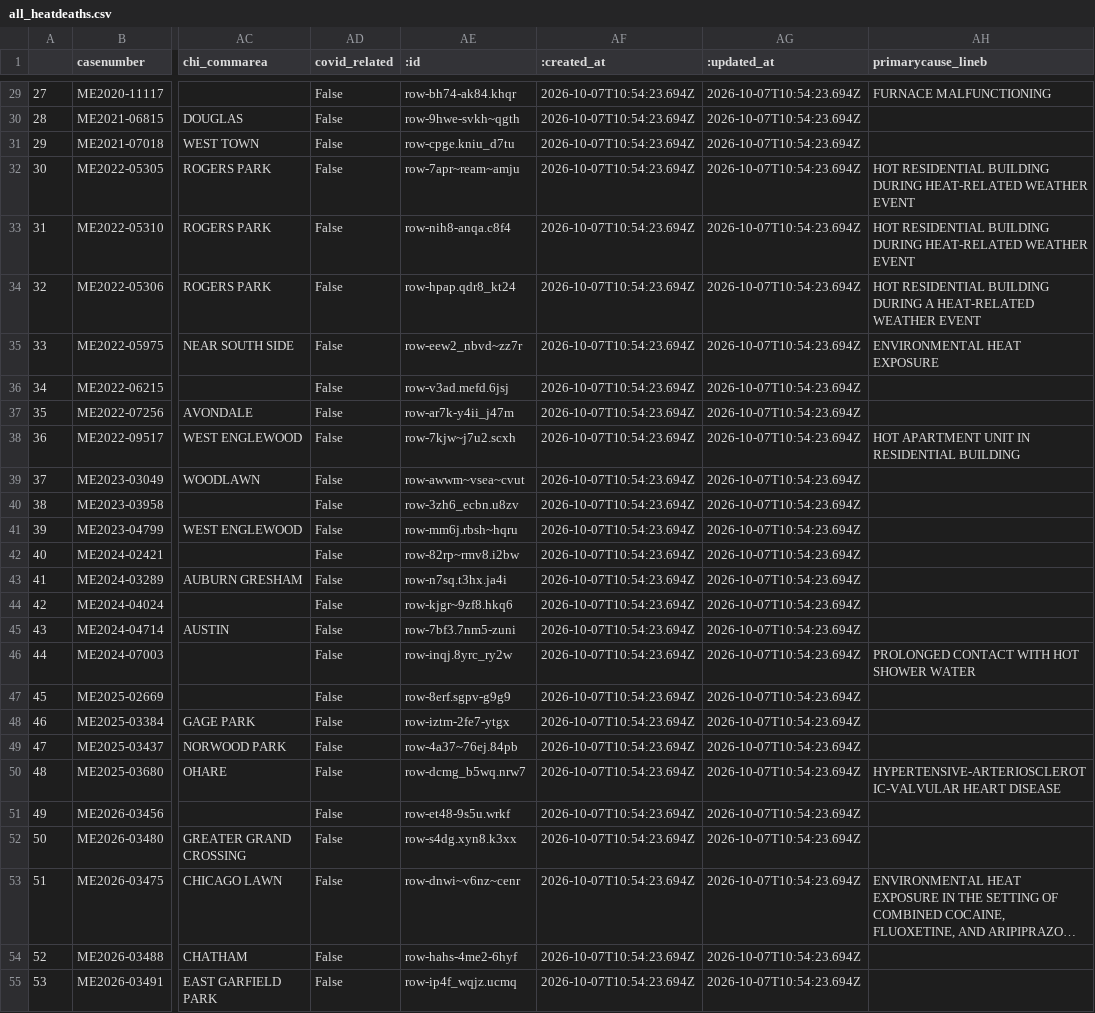
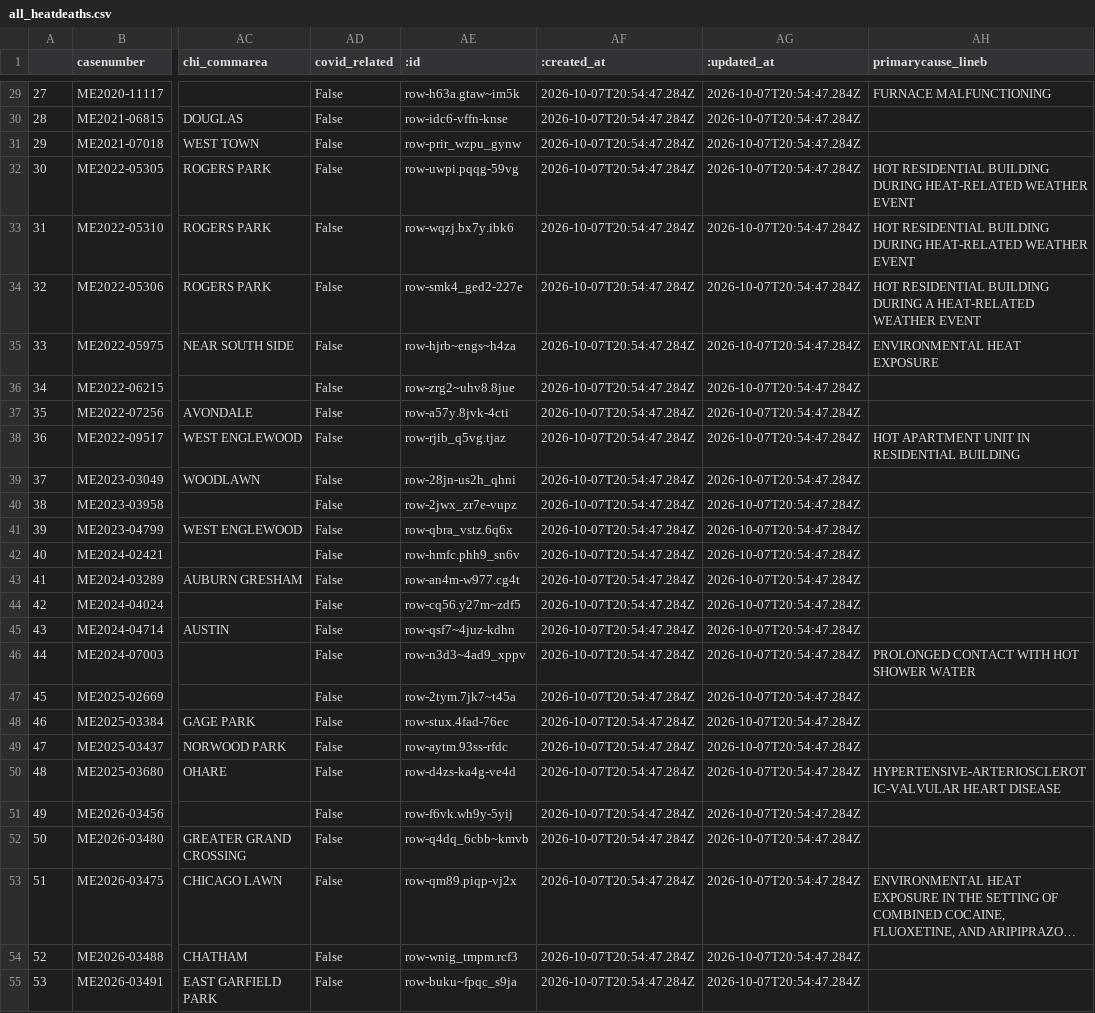
Before and after one commit to cam-rodriguez/cpm_heatbot, a CSV file: data/all_heatdeaths.csv, drawn as a sheet; only a part is shown, gaps mark what is left out; long unchanged cells end in …; the diff covers the shown part only; the diff names each change by its address in the sheet, - before the commit and + after, or states it on an @@ line.

```diff
--- a/data/all_heatdeaths.csv
+++ b/data/all_heatdeaths.csv
-AE29 (:id): row-bh74-ak84.khqr
+AE29 (:id): row-h63a.gtaw~im5k
-AF29:AF55 (:created_at): 2026-10-07T10:54:23.694Z
+AF29:AF55 (:created_at): 2026-10-07T20:54:47.284Z
-AG29:AG55 (:updated_at): 2026-10-07T10:54:23.694Z
+AG29:AG55 (:updated_at): 2026-10-07T20:54:47.284Z
-AE30 (:id): row-9hwe-svkh~qgth
+AE30 (:id): row-idc6-vffn-knse
-AE31 (:id): row-cpge.kniu_d7tu
+AE31 (:id): row-prir_wzpu_gynw
-AE32 (:id): row-7apr~ream~amju
+AE32 (:id): row-uwpi.pqqg-59vg
-AE33 (:id): row-nih8-anqa.c8f4
+AE33 (:id): row-wqzj.bx7y.ibk6
-AE34 (:id): row-hpap.qdr8_kt24
+AE34 (:id): row-smk4_ged2-227e
-AE35 (:id): row-eew2_nbvd~zz7r
+AE35 (:id): row-hjrb~engs~h4za
-AE36 (:id): row-v3ad.mefd.6jsj
+AE36 (:id): row-zrg2~uhv8.8jue
-AE37 (:id): row-ar7k-y4ii_j47m
+AE37 (:id): row-a57y.8jvk-4cti
-AE38 (:id): row-7kjw~j7u2.scxh
+AE38 (:id): row-rjib_q5vg.tjaz
-AE39 (:id): row-awwm~vsea~cvut
+AE39 (:id): row-28jn-us2h_qhni
-AE40 (:id): row-3zh6_ecbn.u8zv
+AE40 (:id): row-2jwx_zr7e-vupz
-AE41 (:id): row-mm6j.rbsh~hqru
+AE41 (:id): row-qbra_vstz.6q6x
-AE42 (:id): row-82rp~rmv8.i2bw
+AE42 (:id): row-hmfc.phh9_sn6v
-AE43 (:id): row-n7sq.t3hx.ja4i
+AE43 (:id): row-an4m-w977.cg4t
-AE44 (:id): row-kjgr~9zf8.hkq6
+AE44 (:id): row-cq56.y27m~zdf5
-AE45 (:id): row-7bf3.7nm5-zuni
+AE45 (:id): row-qsf7~4juz-kdhn
-AE46 (:id): row-inqj.8yrc_ry2w
+AE46 (:id): row-n3d3~4ad9_xppv
-AE47 (:id): row-8erf.sgpv-g9g9
+AE47 (:id): row-2tym.7jk7~t45a
-AE48 (:id): row-iztm-2fe7-ytgx
+AE48 (:id): row-stux.4fad-76ec
-AE49 (:id): row-4a37~76ej.84pb
+AE49 (:id): row-aytm.93ss-rfdc
-AE50 (:id): row-dcmg_b5wq.nrw7
+AE50 (:id): row-d4zs-ka4g-ve4d
-AE51 (:id): row-et48-9s5u.wrkf
+AE51 (:id): row-f6vk.wh9y-5yij
-AE52 (:id): row-s4dg.xyn8.k3xx
+AE52 (:id): row-q4dq_6cbb~kmvb
-AE53 (:id): row-dnwi~v6nz~cenr
+AE53 (:id): row-qm89.piqp-vj2x
-AE54 (:id): row-hahs-4me2-6hyf
+AE54 (:id): row-wnig_tmpm.rcf3
-AE55 (:id): row-ip4f_wqjz.ucmq
+AE55 (:id): row-buku~fpqc_s9ja
```
Also changed, not shown: 108 edited cells elsewhere in this file, data/archive/lastversion.csv, 1 other file.
